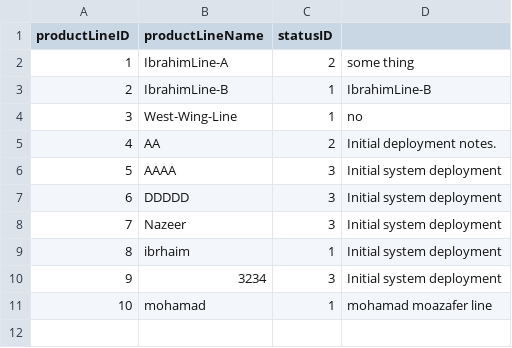
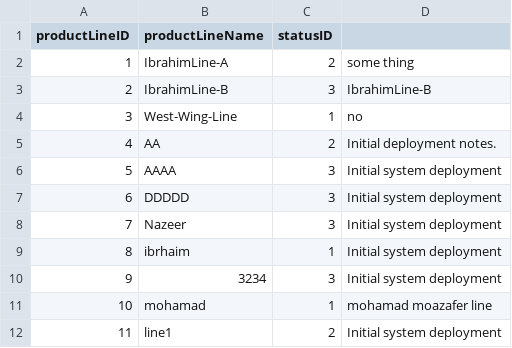
Before and after one commit to IbrahimBz/Factory-Management-System, a CSV file: src/main/resources/dataFiles/product-lines.csv, drawn as a sheet.

```diff
--- a/src/main/resources/dataFiles/product-lines.csv
+++ b/src/main/resources/dataFiles/product-lines.csv
@@ -2,3 +2,3 @@
 "1","IbrahimLine-A","2","some thing"
-"2","IbrahimLine-B","1","IbrahimLine-B"
+"2","IbrahimLine-B","3","IbrahimLine-B"
 "3","West-Wing-Line","1","no"
@@ -11 +11,2 @@
 "10","mohamad","1","mohamad moazafer line"
+"11","line1","2","Initial system deployment"
```
Also changed, not shown: src/main/resources/dataFiles/items.csv, src/main/resources/dataFiles/production-tasks.csv, 12 other files.
